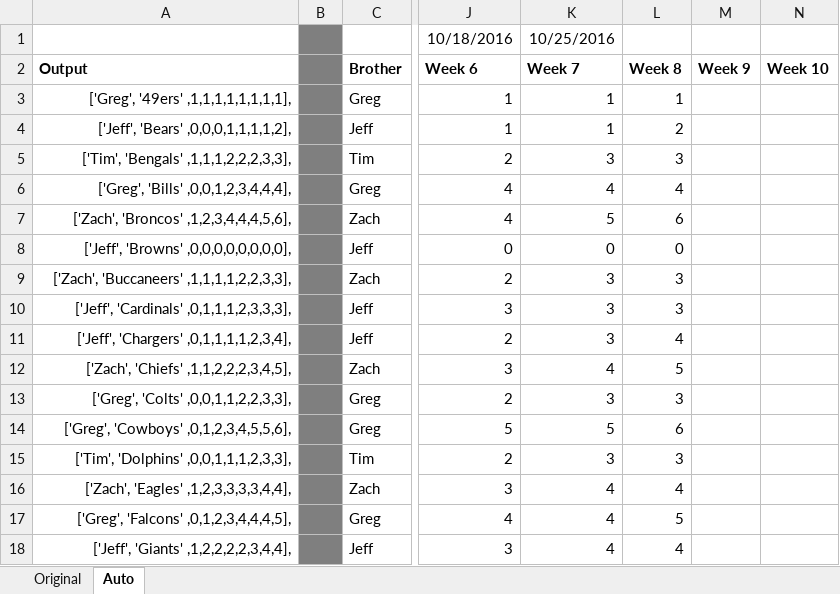
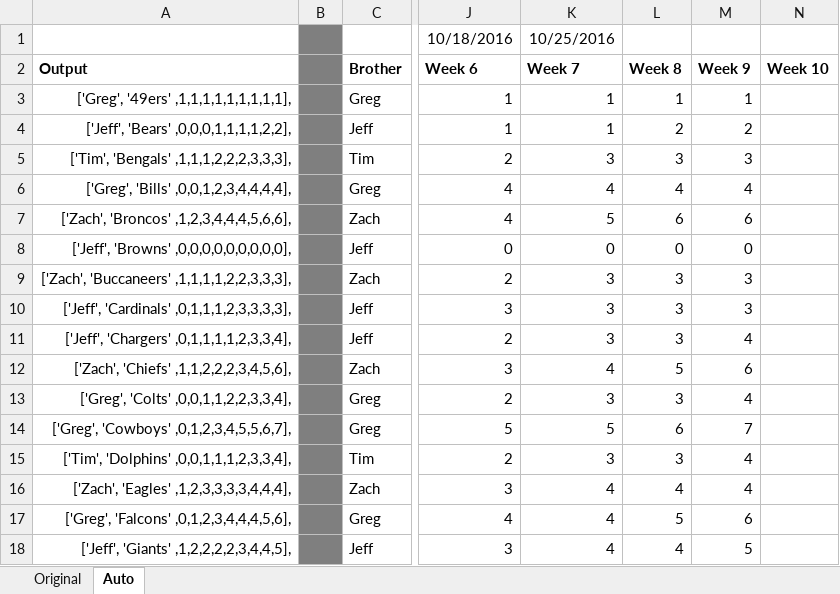
Before and after one commit to jeffmiller00/nfl_wins_league, an Excel workbook: NFL Wins.xlsx, sheet Auto, drawn as a sheet; only a part is shown, gaps mark what is left out; values as stored, in another font and other column widths than the file's, no borders; the diff covers the shown part only; the diff names each change by its address in the sheet, - before the commit and + after, or states it on an @@ line.

Commit message:
Added the week 9 scores.

```diff
--- a/NFL Wins.xlsx (sheet Auto)
+++ b/NFL Wins.xlsx (sheet Auto)
-A3 (Output): ['Greg', '49ers' ,1,1,1,1,1,1,1,1],
+A3 (Output): ['Greg', '49ers' ,1,1,1,1,1,1,1,1,1],
-M3 (Week 9): (empty)
+M3 (Week 9): 1
-A4 (Output): ['Jeff', 'Bears' ,0,0,0,1,1,1,1,2],
+A4 (Output): ['Jeff', 'Bears' ,0,0,0,1,1,1,1,2,2],
-M4 (Week 9): (empty)
+M4 (Week 9): 2
-A5 (Output): ['Tim', 'Bengals' ,1,1,1,2,2,2,3,3],
+A5 (Output): ['Tim', 'Bengals' ,1,1,1,2,2,2,3,3,3],
-M5 (Week 9): (empty)
+M5 (Week 9): 3
-A6 (Output): ['Greg', 'Bills' ,0,0,1,2,3,4,4,4],
+A6 (Output): ['Greg', 'Bills' ,0,0,1,2,3,4,4,4,4],
-M6 (Week 9): (empty)
+M6 (Week 9): 4
-A7 (Output): ['Zach', 'Broncos' ,1,2,3,4,4,4,5,6],
+A7 (Output): ['Zach', 'Broncos' ,1,2,3,4,4,4,5,6,6],
-M7 (Week 9): (empty)
+M7 (Week 9): 6
-A8 (Output): ['Jeff', 'Browns' ,0,0,0,0,0,0,0,0],
+A8 (Output): ['Jeff', 'Browns' ,0,0,0,0,0,0,0,0,0],
-M8 (Week 9): (empty)
+M8 (Week 9): 0
-A9 (Output): ['Zach', 'Buccaneers' ,1,1,1,1,2,2,3,3],
+A9 (Output): ['Zach', 'Buccaneers' ,1,1,1,1,2,2,3,3,3],
-M9:M10 (Week 9): (empty)
+M9:M10 (Week 9): 3
-A10 (Output): ['Jeff', 'Cardinals' ,0,1,1,1,2,3,3,3],
+A10 (Output): ['Jeff', 'Cardinals' ,0,1,1,1,2,3,3,3,3],
-A11 (Output): ['Jeff', 'Chargers' ,0,1,1,1,1,2,3,4],
+A11 (Output): ['Jeff', 'Chargers' ,0,1,1,1,1,2,3,3,4],
-L11 (Week 8): 4
+L11 (Week 8): 3
-M11 (Week 9): (empty)
+M11 (Week 9): 4
-A12 (Output): ['Zach', 'Chiefs' ,1,1,2,2,2,3,4,5],
+A12 (Output): ['Zach', 'Chiefs' ,1,1,2,2,2,3,4,5,6],
-M12 (Week 9): (empty)
+M12 (Week 9): 6
-A13 (Output): ['Greg', 'Colts' ,0,0,1,1,2,2,3,3],
+A13 (Output): ['Greg', 'Colts' ,0,0,1,1,2,2,3,3,4],
-M13 (Week 9): (empty)
+M13 (Week 9): 4
-A14 (Output): ['Greg', 'Cowboys' ,0,1,2,3,4,5,5,6],
+A14 (Output): ['Greg', 'Cowboys' ,0,1,2,3,4,5,5,6,7],
-M14 (Week 9): (empty)
+M14 (Week 9): 7
-A15 (Output): ['Tim', 'Dolphins' ,0,0,1,1,1,2,3,3],
+A15 (Output): ['Tim', 'Dolphins' ,0,0,1,1,1,2,3,3,4],
-M15:M16 (Week 9): (empty)
+M15:M16 (Week 9): 4
-A16 (Output): ['Zach', 'Eagles' ,1,2,3,3,3,3,4,4],
+A16 (Output): ['Zach', 'Eagles' ,1,2,3,3,3,3,4,4,4],
-A17 (Output): ['Greg', 'Falcons' ,0,1,2,3,4,4,4,5],
+A17 (Output): ['Greg', 'Falcons' ,0,1,2,3,4,4,4,5,6],
-M17 (Week 9): (empty)
+M17 (Week 9): 6
-A18 (Output): ['Jeff', 'Giants' ,1,2,2,2,2,3,4,4],
+A18 (Output): ['Jeff', 'Giants' ,1,2,2,2,2,3,4,4,5],
-M18 (Week 9): (empty)
+M18 (Week 9): 5
```
Also changed, not shown: 37 edited cells elsewhere in this sheet, 1 other file.
